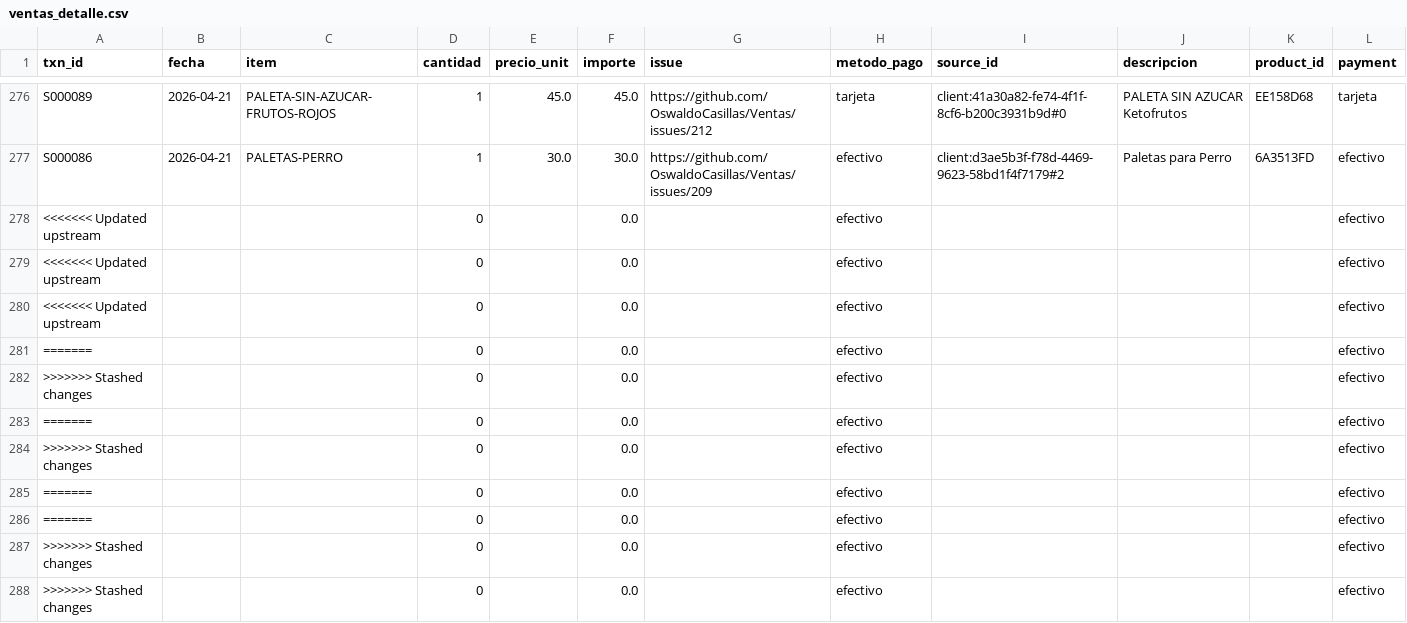
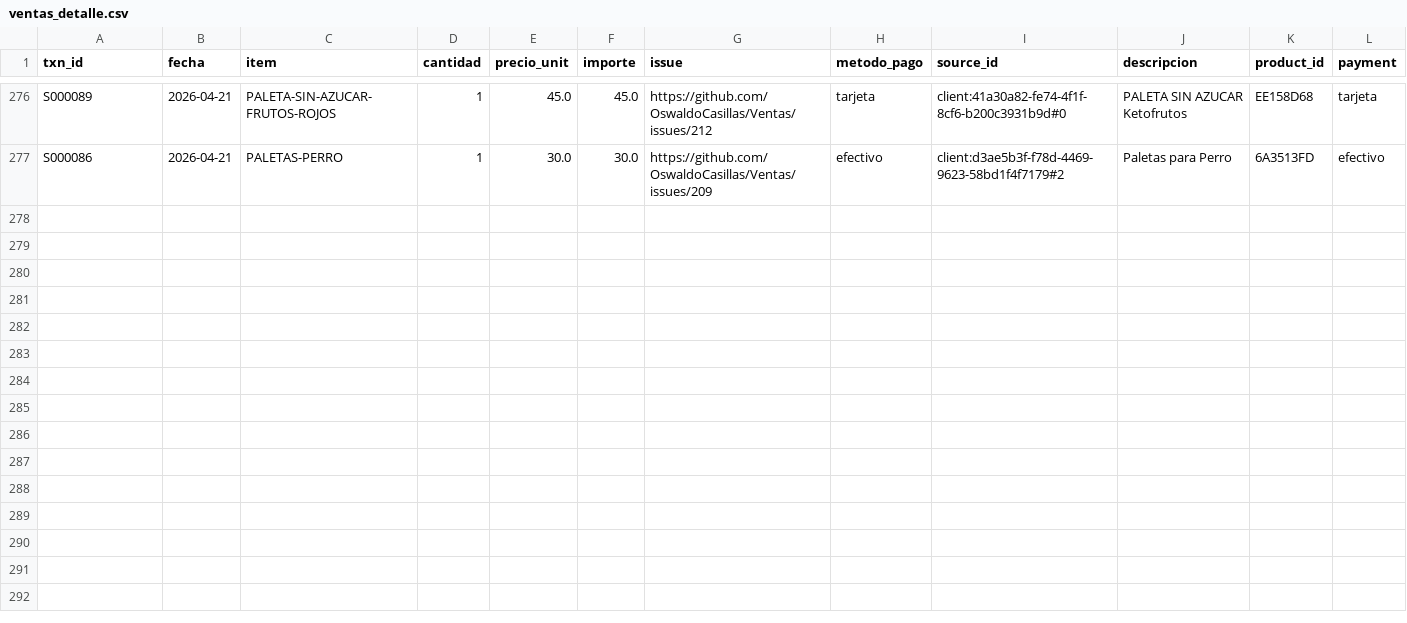
Before and after one commit to OswaldoCasillas/Ventas, a CSV file: docs/ventas_detalle.csv, drawn as a sheet; only a part is shown, gaps mark what is left out; the diff names each change by its address in the sheet, - before the commit and + after, or states it on an @@ line.

```diff
--- a/docs/ventas_detalle.csv
+++ b/docs/ventas_detalle.csv
-row 278: <<<<<<< Updated upstream |  |  | 0 |  | 0.0 |  | efectivo |  |  |  | efectivo
-row 279: <<<<<<< Updated upstream |  |  | 0 |  | 0.0 |  | efectivo |  |  |  | efectivo
-row 280: <<<<<<< Updated upstream |  |  | 0 |  | 0.0 |  | efectivo |  |  |  | efectivo
-row 281: ======= |  |  | 0 |  | 0.0 |  | efectivo |  |  |  | efectivo
-row 282: >>>>>>> Stashed changes |  |  | 0 |  | 0.0 |  | efectivo |  |  |  | efectivo
-row 283: ======= |  |  | 0 |  | 0.0 |  | efectivo |  |  |  | efectivo
-row 284: >>>>>>> Stashed changes |  |  | 0 |  | 0.0 |  | efectivo |  |  |  | efectivo
-row 285: ======= |  |  | 0 |  | 0.0 |  | efectivo |  |  |  | efectivo
-row 286: ======= |  |  | 0 |  | 0.0 |  | efectivo |  |  |  | efectivo
-row 287: >>>>>>> Stashed changes |  |  | 0 |  | 0.0 |  | efectivo |  |  |  | efectivo
-row 288: >>>>>>> Stashed changes |  |  | 0 |  | 0.0 |  | efectivo |  |  |  | efectivo
```
Also changed, not shown: docs/ventas_por_item.csv, 1 other file.
